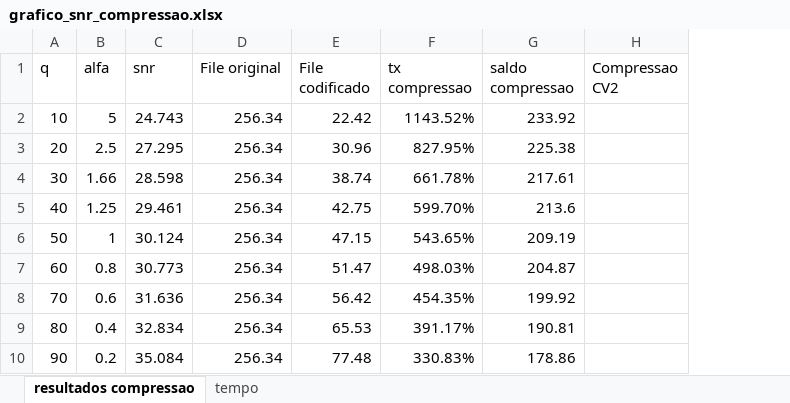
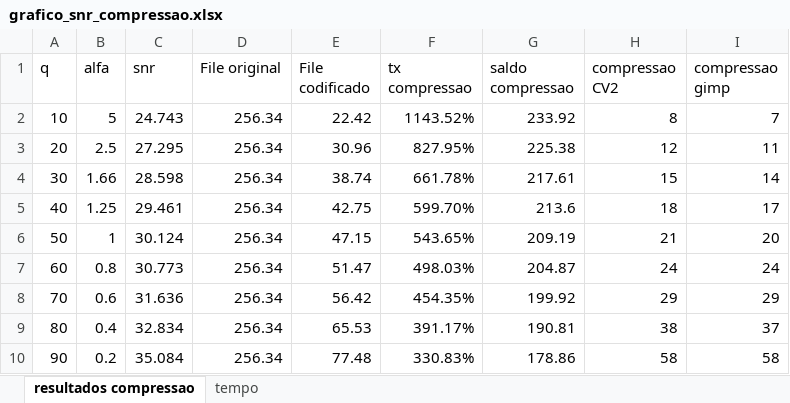
Before and after one commit to joaofilipevaz/CSM-Trab3, an Excel workbook: samples/grafico_snr_compressao.xlsx, sheet resultados compressao, drawn as a sheet; values as stored, in another font and other column widths than the file's, no borders; charts and pictures not drawn; removed rows and columns are numbered as before the commit, all else as after; the diff names each change by its address in the sheet, - before the commit and + after, or states it on an @@ line.

```diff
--- a/samples/grafico_snr_compressao.xlsx (sheet resultados compressao)
+++ b/samples/grafico_snr_compressao.xlsx (sheet resultados compressao)
-column H (Compressao CV2), empty
+column H (compressao CV2), rows 2-10: 8 | 12 | 15 | 18 | 21 | 24 | 29 | 38 | 58
+column I (compressao gimp), rows 2-10: 7 | 11 | 14 | 17 | 20 | 24 | 29 | 37 | 58
```
Also changed, not shown: charts or pictures, 3 other files.
